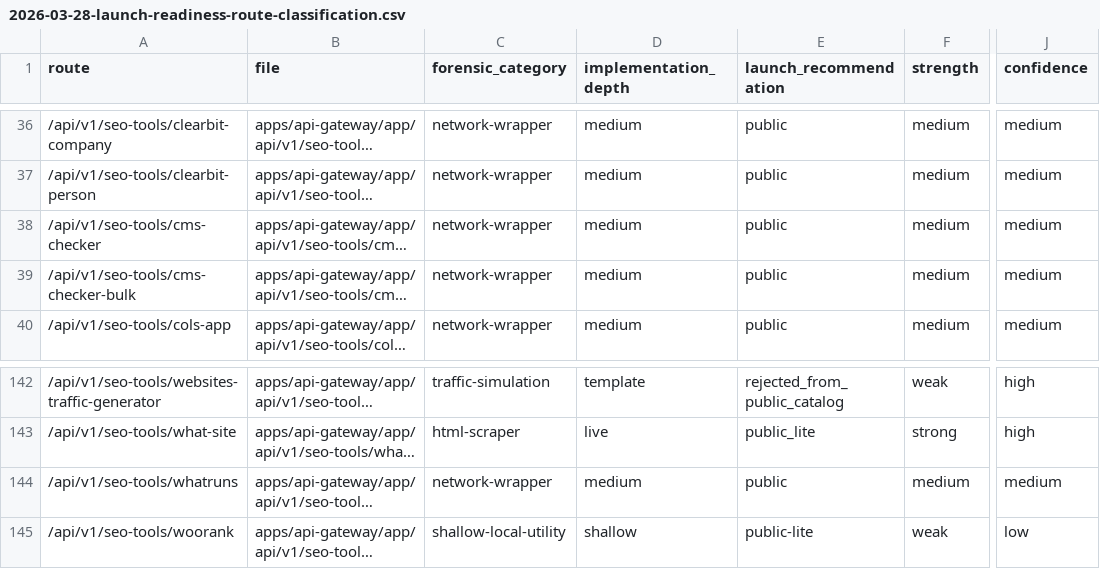
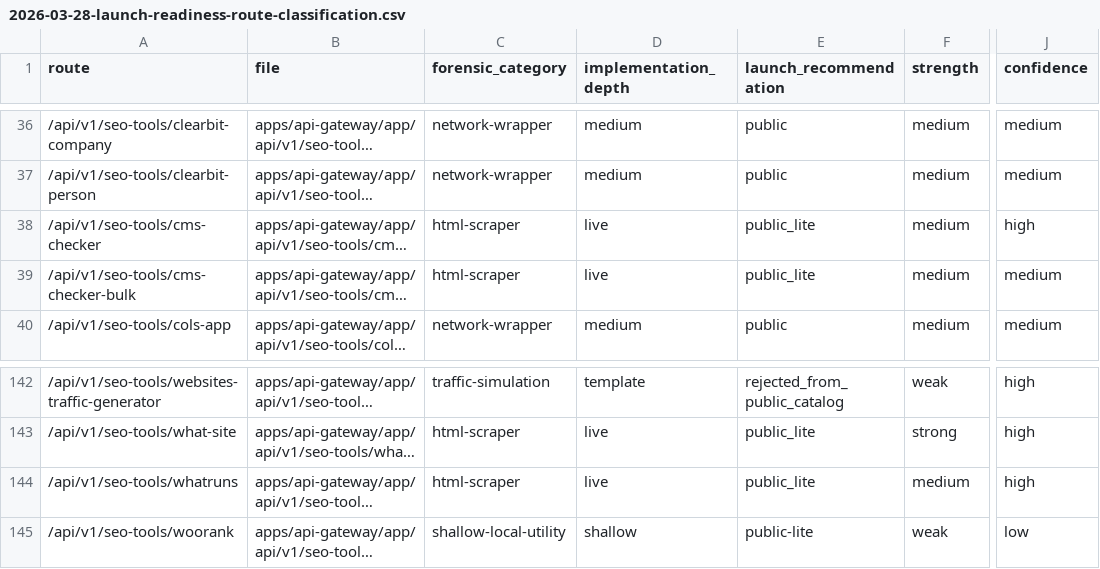
Before and after one commit to ankitdsmb/DataLensAPI, a CSV file: docs/reports/2026-03-28-launch-readiness-route-classification.csv, drawn as a sheet; only a part is shown, gaps mark what is left out; long unchanged cells end in …; the diff names each change by its address in the sheet, - before the commit and + after, or states it on an @@ line.

Commit message:
feat: strengthen tech fingerprint routes

```diff
--- a/docs/reports/2026-03-28-launch-readiness-route-classification.csv
+++ b/docs/reports/2026-03-28-launch-readiness-route-classification.csv
-C38:C39 (forensic_category): network-wrapper
+C38:C39 (forensic_category): html-scraper
-D38:D39 (implementation_depth): medium
+D38:D39 (implementation_depth): live
-E38:E39 (launch_recommendation): public
+E38:E39 (launch_recommendation): public_lite
-J38 (confidence): medium
+J38 (confidence): high
-C144 (forensic_category): network-wrapper
+C144 (forensic_category): html-scraper
-D144 (implementation_depth): medium
+D144 (implementation_depth): live
-E144 (launch_recommendation): public
+E144 (launch_recommendation): public_lite
-J144 (confidence): medium
+J144 (confidence): high
```
Also changed, not shown: 12 other files.
